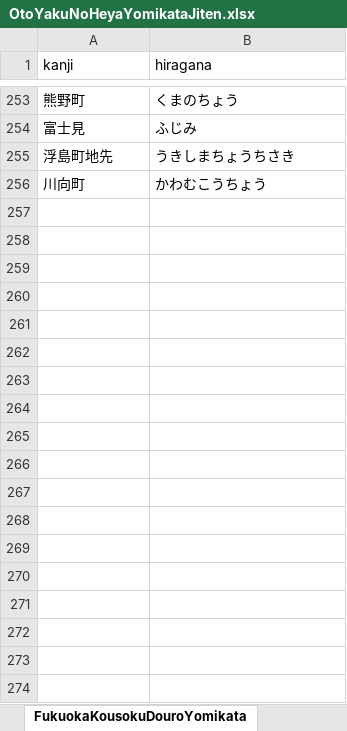
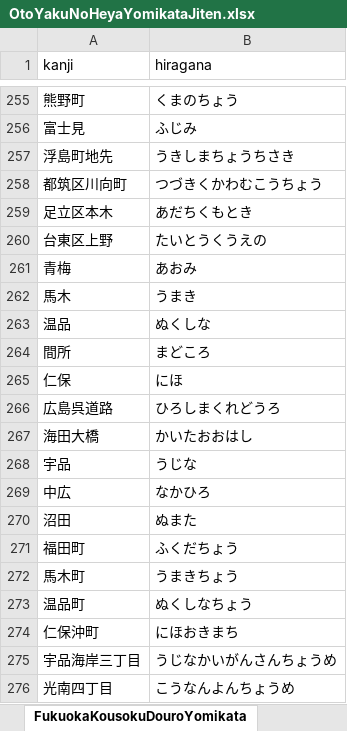
Before and after one commit to asdf913/voice-manager, an Excel workbook: src/main/resources/OtoYakuNoHeyaYomikataJiten.xlsx, sheet FukuokaKousokuDouroYomikata, drawn as a sheet; only a part is shown, gaps mark what is left out; values as stored, in another font and other column widths than the file's, no borders; removed rows and columns are numbered as before the commit, all else as after; the diff covers the shown part only; the diff names each change by its address in the sheet, - before the commit and + after, or states it on an @@ line.

Commit message:
Update "FukuokaKousokuDouroYomikata" sheet in "src/main/resources/OtoYakuNoHeyaYomikataJiten.xlsx" file

```diff
--- a/src/main/resources/OtoYakuNoHeyaYomikataJiten.xlsx (sheet FukuokaKousokuDouroYomikata)
+++ b/src/main/resources/OtoYakuNoHeyaYomikataJiten.xlsx (sheet FukuokaKousokuDouroYomikata)
-row 256: 川向町 | かわむこうちょう
+row 258: 都筑区川向町 | つづきくかわむこうちょう
+row 259: 足立区本木 | あだちくもとき
+row 260: 台東区上野 | たいとうくうえの
+row 261: 青梅 | あおみ
+row 262: 馬木 | うまき
+row 263: 温品 | ぬくしな
+row 264: 間所 | まどころ
+row 265: 仁保 | にほ
+row 266: 広島呉道路 | ひろしまくれどうろ
+row 267: 海田大橋 | かいたおおはし
+row 268: 宇品 | うじな
+row 269: 中広 | なかひろ
+row 270: 沼田 | ぬまた
+row 271: 福田町 | ふくだちょう
+row 272: 馬木町 | うまきちょう
+row 273: 温品町 | ぬくしなちょう
+row 274: 仁保沖町 | にほおきまち
+row 275: 宇品海岸三丁目 | うじなかいがんさんちょうめ
+row 276: 光南四丁目 | こうなんよんちょうめ
```
Also changed, not shown: 154 added rows and 1 edited cell elsewhere in this sheet.
